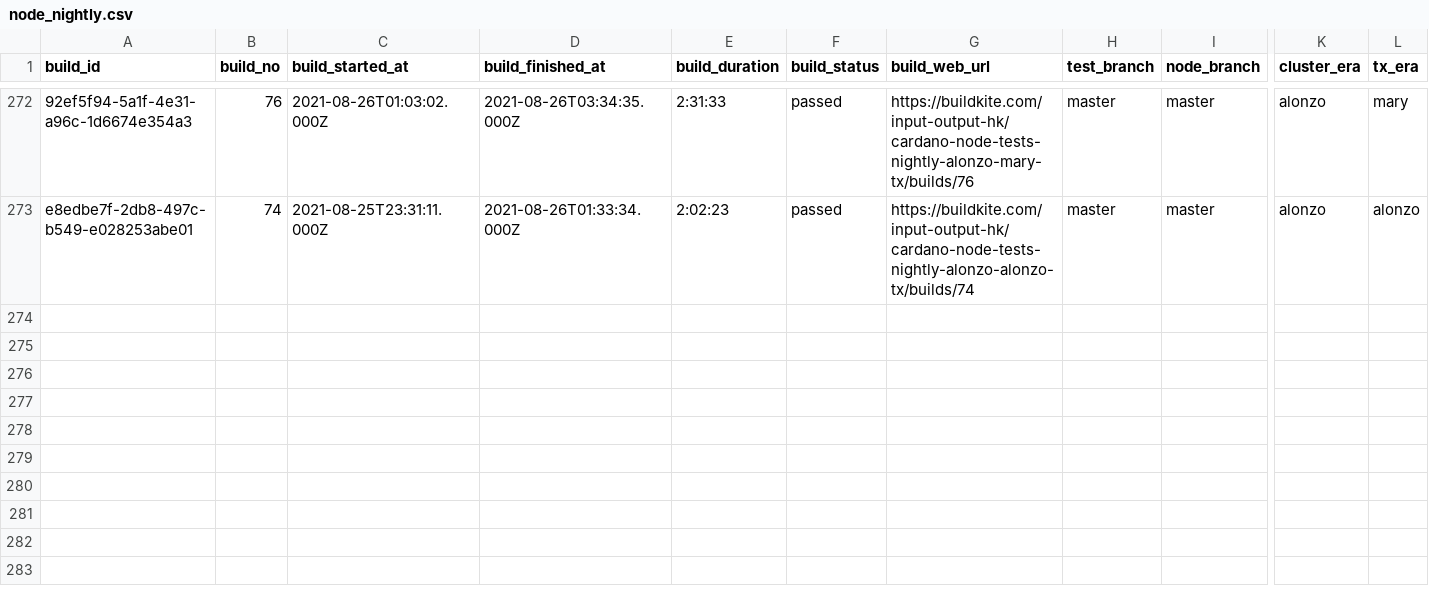
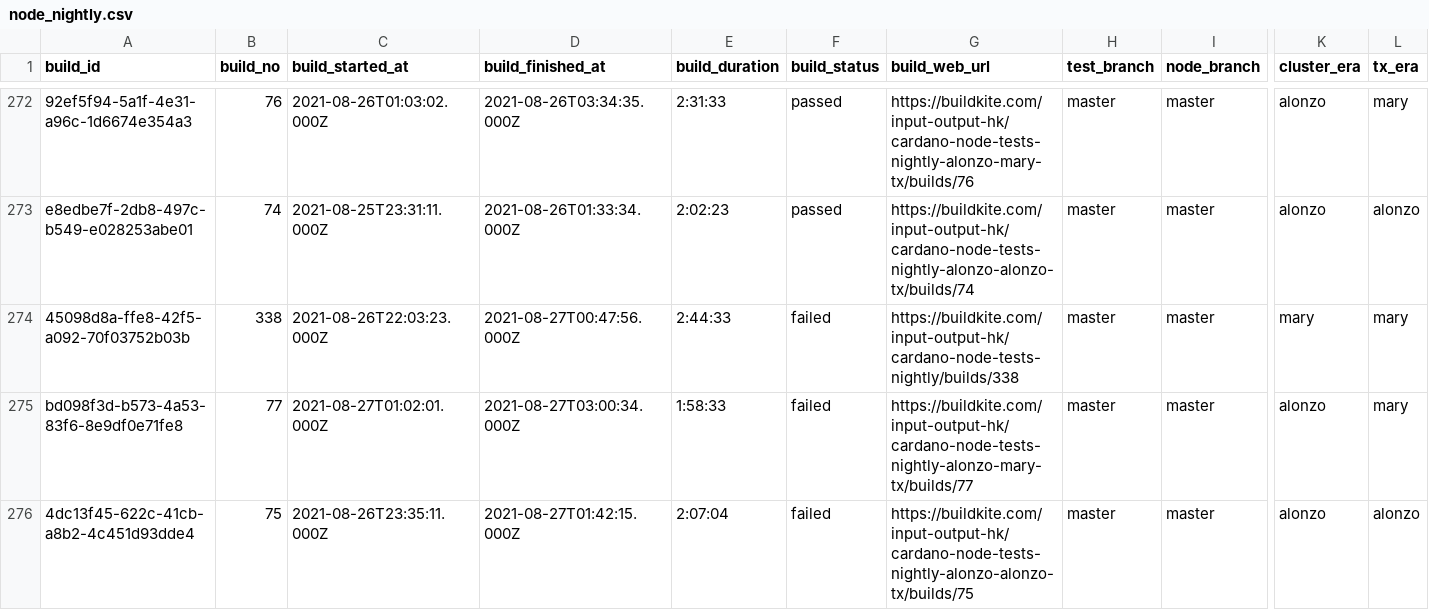
Before and after one commit to saratomaz/cardano-node-tests, a CSV file: sync_tests/csv_files/node_nightly.csv, drawn as a sheet; only a part is shown, gaps mark what is left out; rows hold the shown columns only; the diff names each change by its address in the sheet, - before the commit and + after, or states it on an @@ line.

```diff
--- a/sync_tests/csv_files/node_nightly.csv
+++ b/sync_tests/csv_files/node_nightly.csv
+row 274: 45098d8a-ffe8-42f5-a092-70f03752b03b | 338 | 2021-08-26T22:03:23.000Z | 2021-08-27T00:47:56.000Z | 2:44:33 | failed | https://buildkite.com/input-output-hk/cardano-node-tests-nightly/builds/338 | master | master | mary | mary
+row 275: bd098f3d-b573-4a53-83f6-8e9df0e71fe8 | 77 | 2021-08-27T01:02:01.000Z | 2021-08-27T03:00:34.000Z | 1:58:33 | failed | https://buildkite.com/input-output-hk/cardano-node-tests-nightly-alonzo-mary-tx/builds/77 | master | master | alonzo | mary
+row 276: 4dc13f45-622c-41cb-a8b2-4c451d93dde4 | 75 | 2021-08-26T23:35:11.000Z | 2021-08-27T01:42:15.000Z | 2:07:04 | failed | https://buildkite.com/input-output-hk/cardano-node-tests-nightly-alonzo-alonzo-tx/builds/75 | master | master | alonzo | alonzo
```
Also changed, not shown: sync_tests/csv_files/dbsync_nightly.csv, 1 other file.
